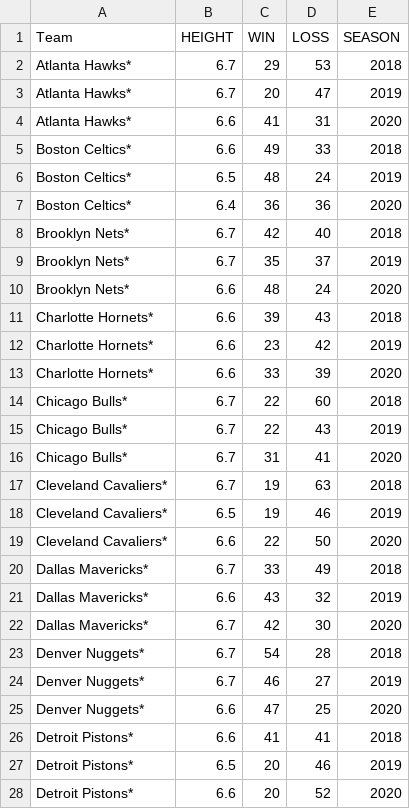
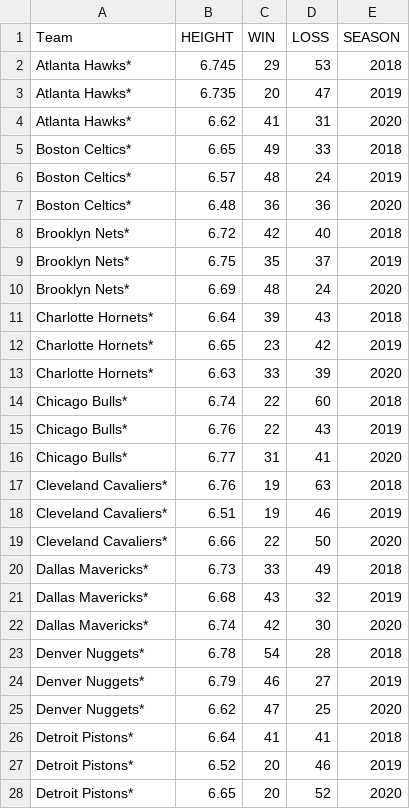
Before and after one commit to Daniel-Rajah/Stats, a CSV file: heightstats.csv, drawn as a sheet; only a part is shown; the diff covers the shown part only.

Commit message:
Update heightstats.csv

```diff
--- a/heightstats.csv
+++ b/heightstats.csv
@@ -1,28 +1,28 @@
 Team,HEIGHT,WIN,LOSS,SEASON
-Atlanta Hawks*,6.7,29,53,2018
-Atlanta Hawks*,6.7,20,47,2019
-Atlanta Hawks*,6.6,41,31,2020
-Boston Celtics*,6.6,49,33,2018
-Boston Celtics*,6.5,48,24,2019
-Boston Celtics*,6.4,36,36,2020
-Brooklyn Nets*,6.7,42,40,2018
-Brooklyn Nets*,6.7,35,37,2019
-Brooklyn Nets*,6.6,48,24,2020
-Charlotte Hornets*,6.6,39,43,2018
-Charlotte Hornets*,6.6,23,42,2019
-Charlotte Hornets*,6.6,33,39,2020
-Chicago Bulls*,6.7,22,60,2018
-Chicago Bulls*,6.7,22,43,2019
-Chicago Bulls*,6.7,31,41,2020
-Cleveland Cavaliers*,6.7,19,63,2018
-Cleveland Cavaliers*,6.5,19,46,2019
-Cleveland Cavaliers*,6.6,22,50,2020
-Dallas Mavericks*,6.7,33,49,2018
-Dallas Mavericks*,6.6,43,32,2019
-Dallas Mavericks*,6.7,42,30,2020
-Denver Nuggets*,6.7,54,28,2018
-Denver Nuggets*,6.7,46,27,2019
-Denver Nuggets*,6.6,47,25,2020
-Detroit Pistons*,6.6,41,41,2018
-Detroit Pistons*,6.5,20,46,2019
-Detroit Pistons*,6.6,20,52,2020
+Atlanta Hawks*,6.745,29,53,2018
+Atlanta Hawks*,6.735,20,47,2019
+Atlanta Hawks*,6.62,41,31,2020
+Boston Celtics*,6.65,49,33,2018
+Boston Celtics*,6.57,48,24,2019
+Boston Celtics*,6.48,36,36,2020
+Brooklyn Nets*,6.72,42,40,2018
+Brooklyn Nets*,6.75,35,37,2019
+Brooklyn Nets*,6.69,48,24,2020
+Charlotte Hornets*,6.64,39,43,2018
+Charlotte Hornets*,6.65,23,42,2019
+Charlotte Hornets*,6.63,33,39,2020
+Chicago Bulls*,6.74,22,60,2018
+Chicago Bulls*,6.76,22,43,2019
+Chicago Bulls*,6.77,31,41,2020
+Cleveland Cavaliers*,6.76,19,63,2018
+Cleveland Cavaliers*,6.51,19,46,2019
+Cleveland Cavaliers*,6.66,22,50,2020
+Dallas Mavericks*,6.73,33,49,2018
+Dallas Mavericks*,6.68,43,32,2019
+Dallas Mavericks*,6.74,42,30,2020
+Denver Nuggets*,6.78,54,28,2018
+Denver Nuggets*,6.79,46,27,2019
+Denver Nuggets*,6.62,47,25,2020
+Detroit Pistons*,6.64,41,41,2018
+Detroit Pistons*,6.52,20,46,2019
+Detroit Pistons*,6.65,20,52,2020
```
Also changed, not shown: 59 edited cells elsewhere in this file.
